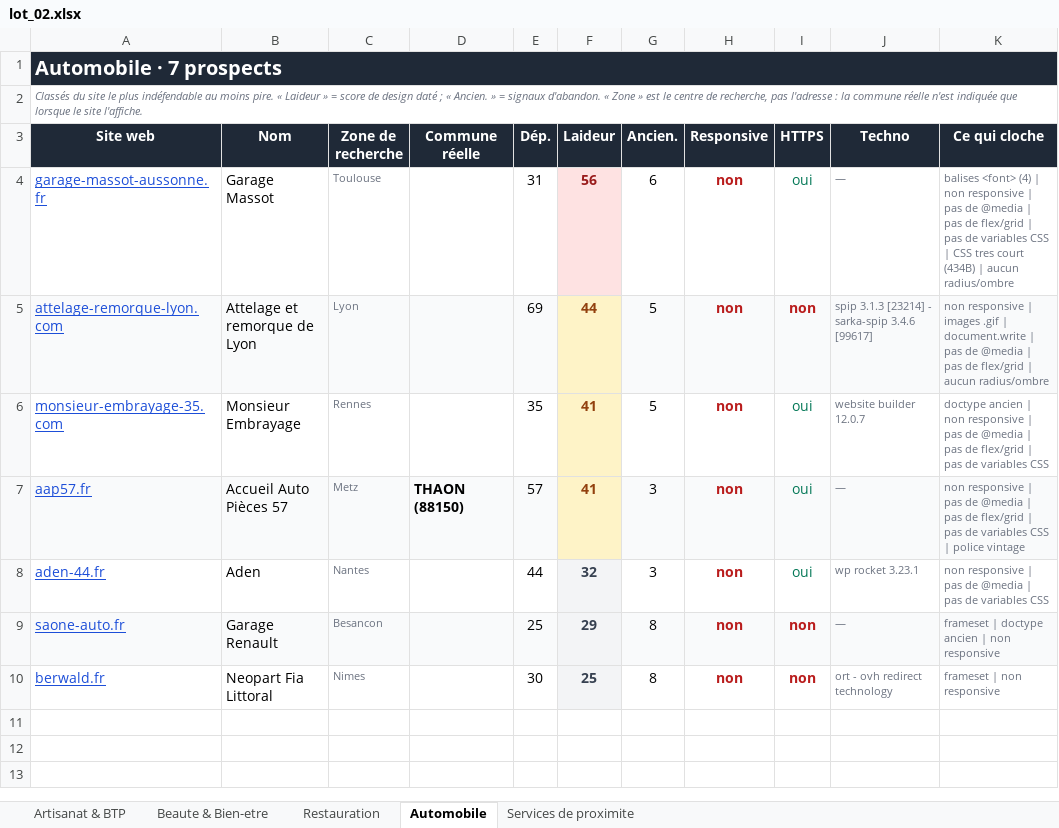
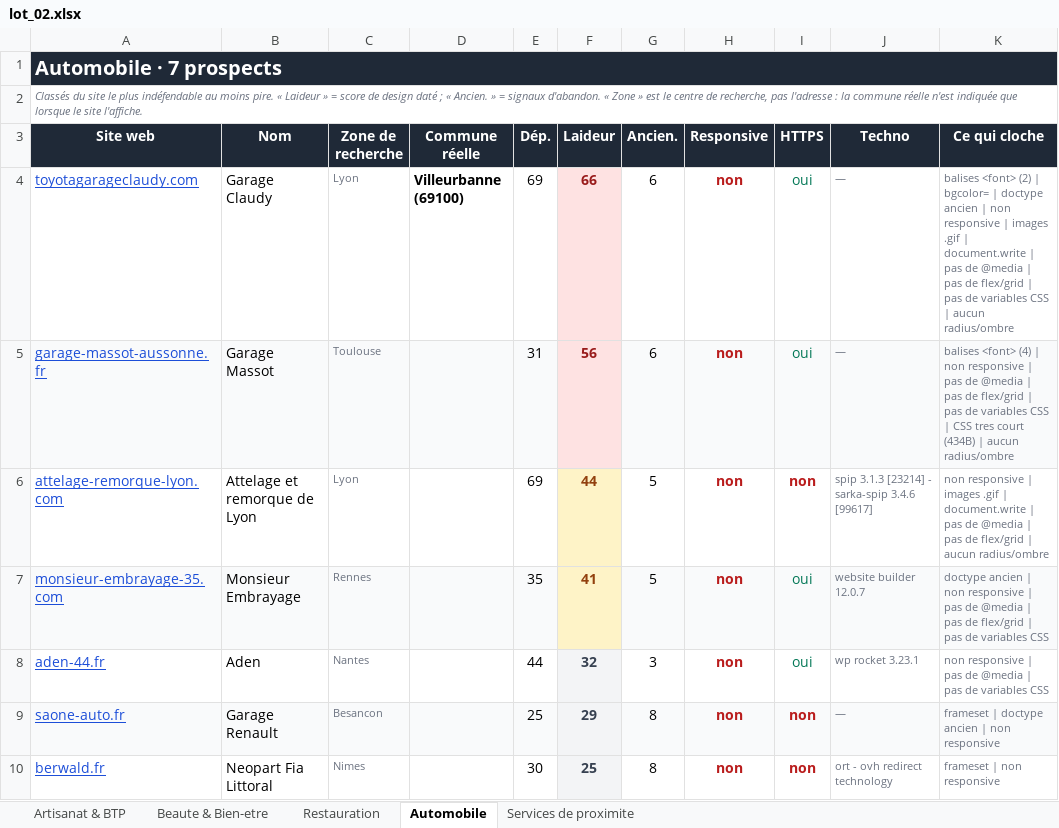
Before and after one commit to PalmBeachPete53/prospect-restauration, an Excel workbook: lot_02.xlsx, sheet Automobile, drawn as a sheet; values as stored, in another font and other column widths than the file's, no borders; removed rows and columns are numbered as before the commit, all else as after; the diff names each change by its address in the sheet, - before the commit and + after, or states it on an @@ line.

Commit message:
Remplace les 8 prospects trop loin de leur ville dans les lots 1 et 2
Les deux premiers lots dataient du rayon de 25 km : un artisan de
Montigny-le-Bretonneux y figurait sous l'etiquette Paris, a 26 km, et
Accueil Auto Pieces 57 sous celle de Metz, a 97 km.

remplace_eloignes.py mesure la distance reelle : il lit l'adresse sur le
site du candidat, resout le code postal aupres de geo.api.gouv.fr et
calcule l'ecart au centre-ville. Un candidat dont la page n'affiche pas
d'adresse n'est pas retenu - c'est cette incertitude qui avait produit le
probleme. Le meme passage ecarte au vol les sites qui parlent de leurs
etablissements au pluriel.

Les 8 remplacants sont a 0,3 a 4,4 km de leur centre-ville, verifies un
par un. Repartition 7 par niche conservee.

Verification finale des deux lots : aucun doublon de domaine, de racine
ni d'enseigne, aucune collision v1, aucune chaine, aucun nom vide,
aucun prospect au-dela de 7 km.

```diff
--- a/lot_02.xlsx (sheet Automobile)
+++ b/lot_02.xlsx (sheet Automobile)
+row 4: toyotagarageclaudy.com | Garage Claudy | Lyon | Villeurbanne (69100) | 69 | 66 | 6 | non | oui | — | balises <font> (2) | bgcolor= | doctype ancien | non responsive | images .gif | document.write | pas de @media | pas de flex/grid | pas de variables CSS | aucun radius/ombre
-A5:E5 fill: none
+A5:E5 fill: #F9FAFB
-G5:K5 fill: none
+G5:K5 fill: #F9FAFB
-A6:E6 fill: #F9FAFB
+A6:E6 fill: none
-G6:K6 fill: #F9FAFB
+G6:K6 fill: none
-A7:E7 fill: none
+A7:E7 fill: #F9FAFB
-G7:K7 fill: none
+G7:K7 fill: #F9FAFB
-row 7: aap57.fr | Accueil Auto Pièces 57 | Metz | THAON (88150) | 57 | 41 | 3 | non | oui | — | non responsive | pas de @media | pas de flex/grid | pas de variables CSS | police vintage
```
Also changed, not shown: sheet Services de proximite, sheet Artisanat & BTP, sheet Restauration, lot_01.xlsx, 5 other files.
